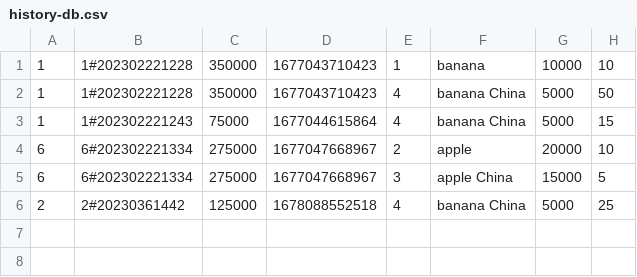
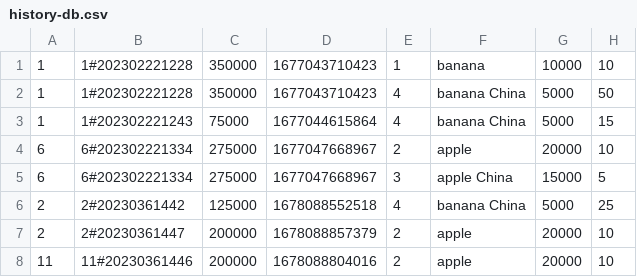
Before and after one commit to Amurion97/Mod2-case-shopping-page, a CSV file: data/DB-file/history-db.csv, drawn as a sheet; the diff names each change by its address in the sheet, - before the commit and + after, or states it on an @@ line.

```diff
--- a/data/DB-file/history-db.csv
+++ b/data/DB-file/history-db.csv
+row 7: 2 | 2#20230361447 | 200000 | 1678088857379 | 2 | apple | 20000 | 10
+row 8: 11 | 11#20230361446 | 200000 | 1678088804016 | 2 | apple | 20000 | 10
```
Also changed, not shown: 10 other files.
